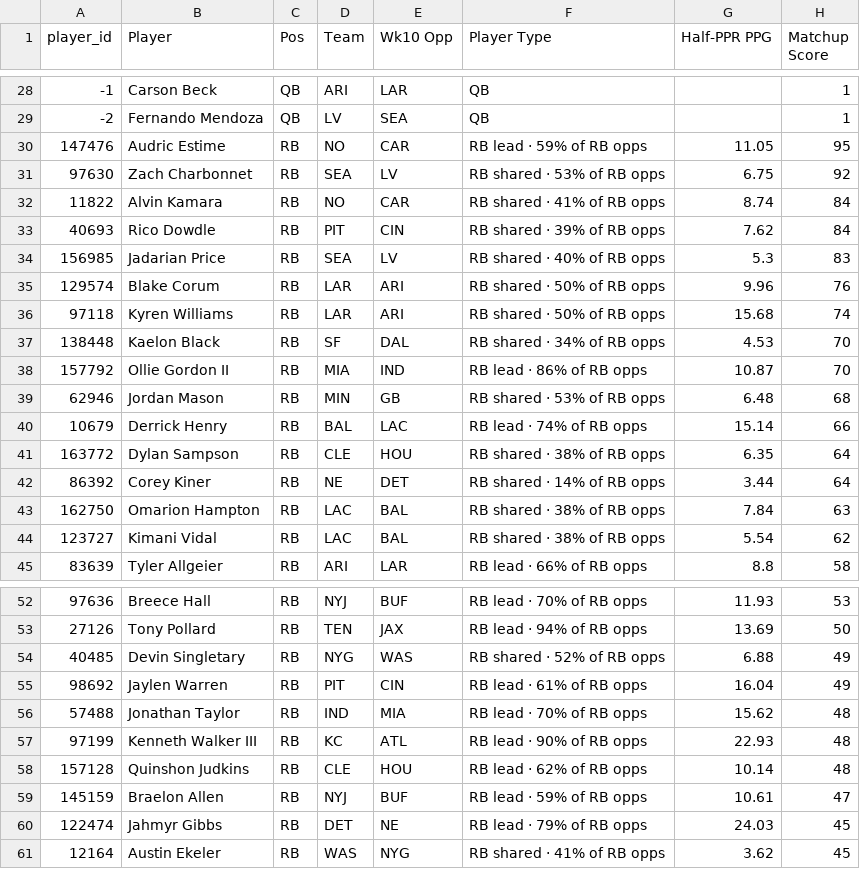
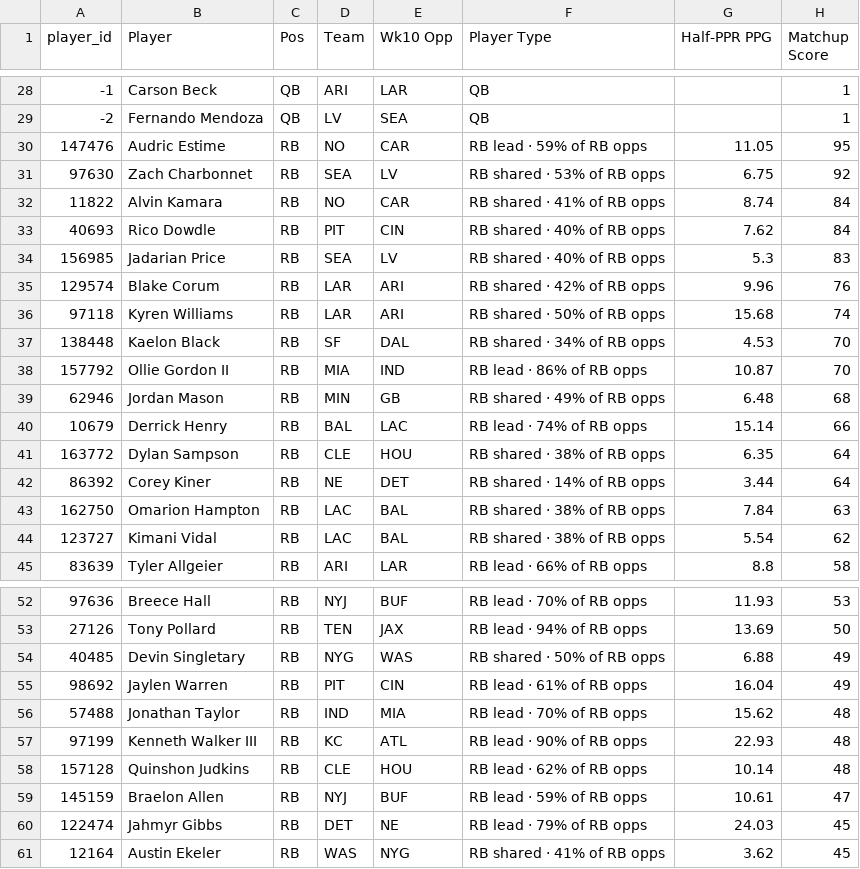
Before and after one commit to dhanani1/dwain-coverage-data, a CSV file: t2_fp.csv, drawn as a sheet; only a part is shown, gaps mark what is left out; the diff names each change by its address in the sheet, - before the commit and + after, or states it on an @@ line.

```diff
--- a/t2_fp.csv
+++ b/t2_fp.csv
-F33 (Player Type): RB shared · 39% of RB opps
+F33 (Player Type): RB shared · 40% of RB opps
-F35 (Player Type): RB shared · 50% of RB opps
+F35 (Player Type): RB shared · 42% of RB opps
-F39 (Player Type): RB shared · 53% of RB opps
+F39 (Player Type): RB shared · 49% of RB opps
-F54 (Player Type): RB shared · 52% of RB opps
+F54 (Player Type): RB shared · 50% of RB opps
```
Also changed, not shown: 1 other file.
